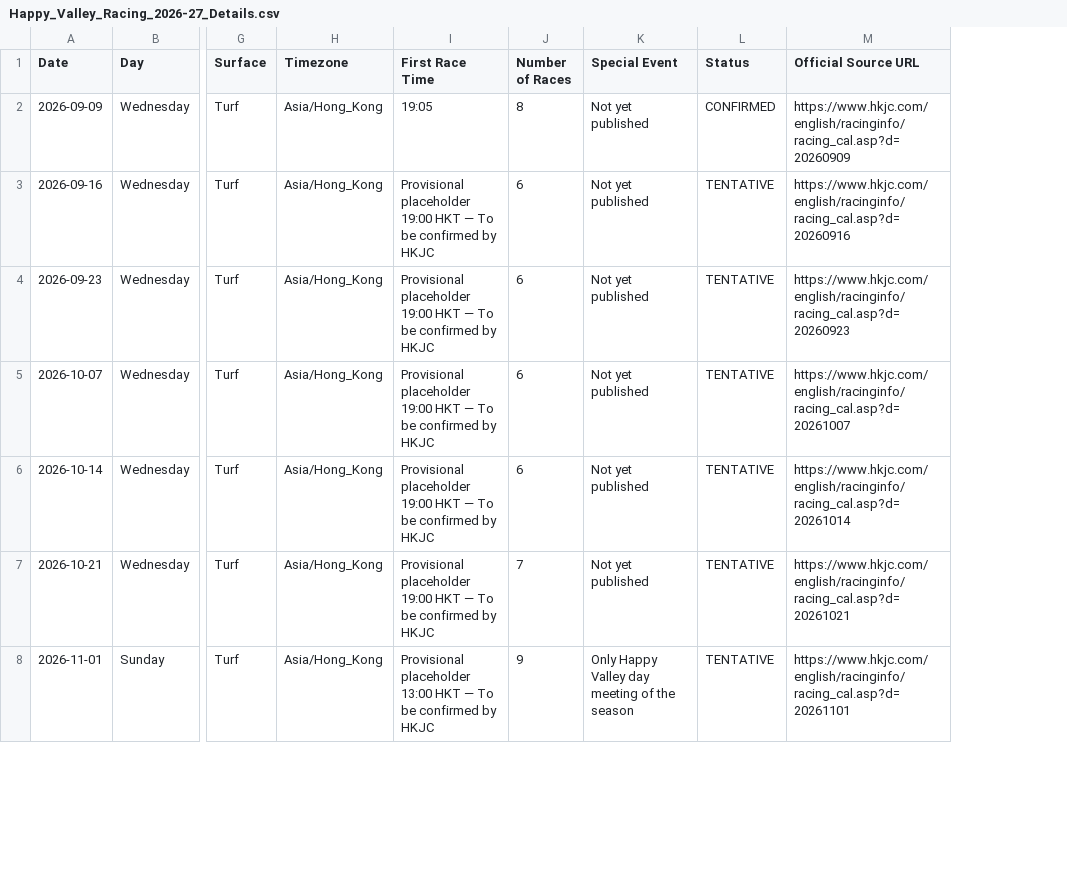
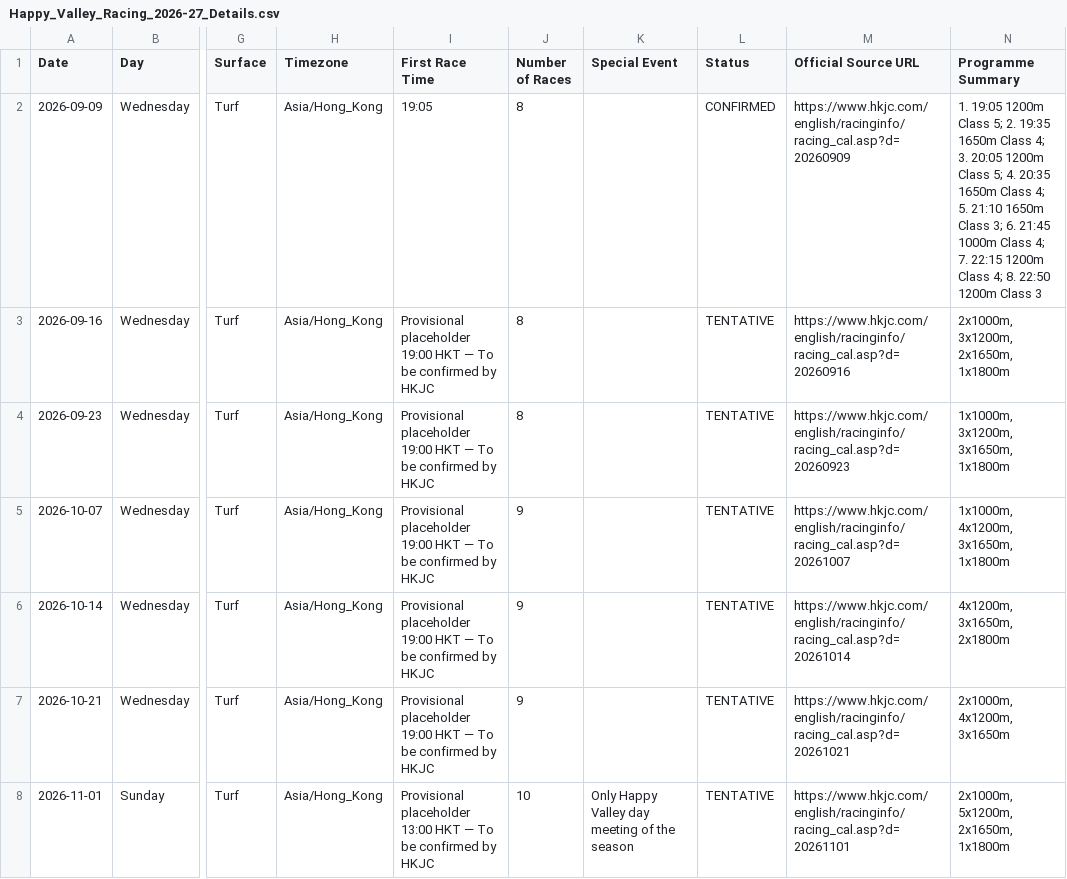
Before and after one commit to dario-apm-monaco/happy-valley-racing-calendar, a CSV file: Happy_Valley_Racing_2026-27_Details.csv, drawn as a sheet; only a part is shown, gaps mark what is left out; the diff covers the shown part only; the diff names each change by its address in the sheet, - before the commit and + after, or states it on an @@ line.

```diff
--- a/Happy_Valley_Racing_2026-27_Details.csv
+++ b/Happy_Valley_Racing_2026-27_Details.csv
+column N (Programme Summary), rows 2-8: 1. 19:05 1200m Class 5; 2. 19:35 1650m Class 4; 3. 20:05 1200m Class 5; 4. 20:35 1650m Class 4; 5. 21:10 1650m Class 3; 6. 21:45 1000m Class 4; 7. 22:15 1200m Class 4; 8. 22:50 1200m Class 3 | 2x1000m, 3x1200m, 2x1650m, 1x1800m | 1x1000m, 3x1200m, 3x1650m, 1x1800m | 1x1000m, 4x1200m, 3x1650m, 1x1800m | 4x1200m, 3x1650m, 2x1800m | 2x1000m, 4x1200m, 3x1650m | 2x1000m, 5x1200m, 2x1650m, 1x1800m
-K2:K7 (Special Event): Not yet published
+K2:K7 (Special Event): (empty)
-J3:J4 (Number of Races): 6
+J3:J4 (Number of Races): 8
-J5:J6 (Number of Races): 6
+J5:J6 (Number of Races): 9
-J7 (Number of Races): 7
+J7 (Number of Races): 9
-J8 (Number of Races): 9
+J8 (Number of Races): 10
```
Also changed, not shown: 36 edited cells elsewhere in this file, 7 other files.
